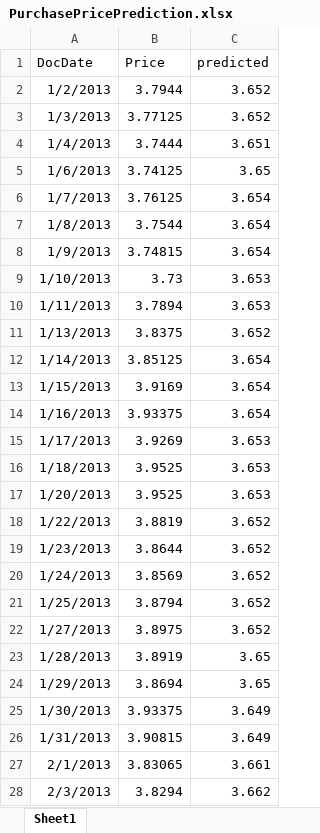
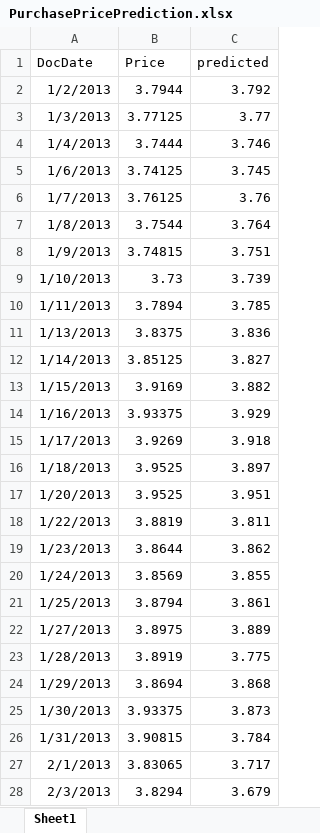
Before and after one commit to expinc/DataMining, an Excel workbook: models/PurchasePricePrediction.xlsx, sheet Sheet1, drawn as a sheet; only a part is shown; values as stored, in another font and other column widths than the file's, no borders; the diff covers the shown part only; the diff names each change by its address in the sheet, - before the commit and + after, or states it on an @@ line.

Commit message:
Change purchase price prediction model
From multiplayer perceptron to SMOreg

```diff
--- a/models/PurchasePricePrediction.xlsx (sheet Sheet1)
+++ b/models/PurchasePricePrediction.xlsx (sheet Sheet1)
-C2 (predicted): 3.652
+C2 (predicted): 3.792
-C3 (predicted): 3.652
+C3 (predicted): 3.77
-C4 (predicted): 3.651
+C4 (predicted): 3.746
-C5 (predicted): 3.65
+C5 (predicted): 3.745
-C6 (predicted): 3.654
+C6 (predicted): 3.76
-C7 (predicted): 3.654
+C7 (predicted): 3.764
-C8 (predicted): 3.654
+C8 (predicted): 3.751
-C9 (predicted): 3.653
+C9 (predicted): 3.739
-C10 (predicted): 3.653
+C10 (predicted): 3.785
-C11 (predicted): 3.652
+C11 (predicted): 3.836
-C12 (predicted): 3.654
+C12 (predicted): 3.827
-C13 (predicted): 3.654
+C13 (predicted): 3.882
-C14 (predicted): 3.654
+C14 (predicted): 3.929
-C15 (predicted): 3.653
+C15 (predicted): 3.918
-C16 (predicted): 3.653
+C16 (predicted): 3.897
-C17 (predicted): 3.653
+C17 (predicted): 3.951
-C18 (predicted): 3.652
+C18 (predicted): 3.811
-C19 (predicted): 3.652
+C19 (predicted): 3.862
-C20 (predicted): 3.652
+C20 (predicted): 3.855
-C21 (predicted): 3.652
+C21 (predicted): 3.861
-C22 (predicted): 3.652
+C22 (predicted): 3.889
-C23 (predicted): 3.65
+C23 (predicted): 3.775
-C24 (predicted): 3.65
+C24 (predicted): 3.868
-C25 (predicted): 3.649
+C25 (predicted): 3.873
-C26 (predicted): 3.649
+C26 (predicted): 3.784
-C27 (predicted): 3.661
+C27 (predicted): 3.717
-C28 (predicted): 3.662
+C28 (predicted): 3.679
```
Also changed, not shown: 1344 edited cells elsewhere in this sheet, 2 other files.
